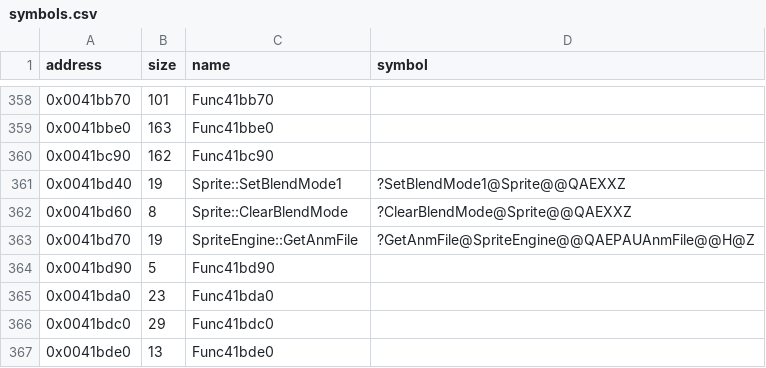
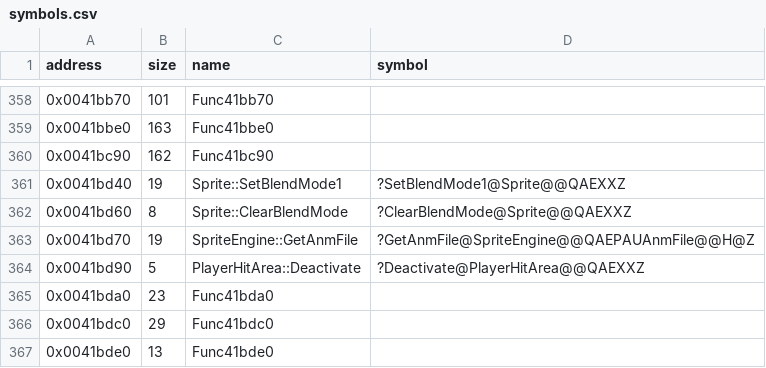
Before and after one commit to Cirno-Labs/th09, a CSV file: config/symbols.csv, drawn as a sheet; only a part is shown, gaps mark what is left out.

Commit message:
Decompile PlayerHitArea::Deactivate (0x41bd90)
Maps the player's layout from Player's constructor (0x41f070): the hit
areas, now 0x44 bytes, and th08's options and bullets at their sizes,
the timers, the sprites and the parts at +0x24, +0x36c, +0x3031c,
+0x30410 and +0x30454, under placeholder names. Deactivate clears a hit
area's active byte at +0x3c, as th08's.

```diff
--- a/config/symbols.csv
+++ b/config/symbols.csv
@@ -363,3 +363,3 @@ address,size,name,symbol
 0x0041bd70,19,SpriteEngine::GetAnmFile,?GetAnmFile@SpriteEngine@@QAEPAUAnmFile@@H@Z
-0x0041bd90,5,Func41bd90,
+0x0041bd90,5,PlayerHitArea::Deactivate,?Deactivate@PlayerHitArea@@QAEXXZ
 0x0041bda0,23,Func41bda0,
```
Also changed, not shown: 3 other files.
